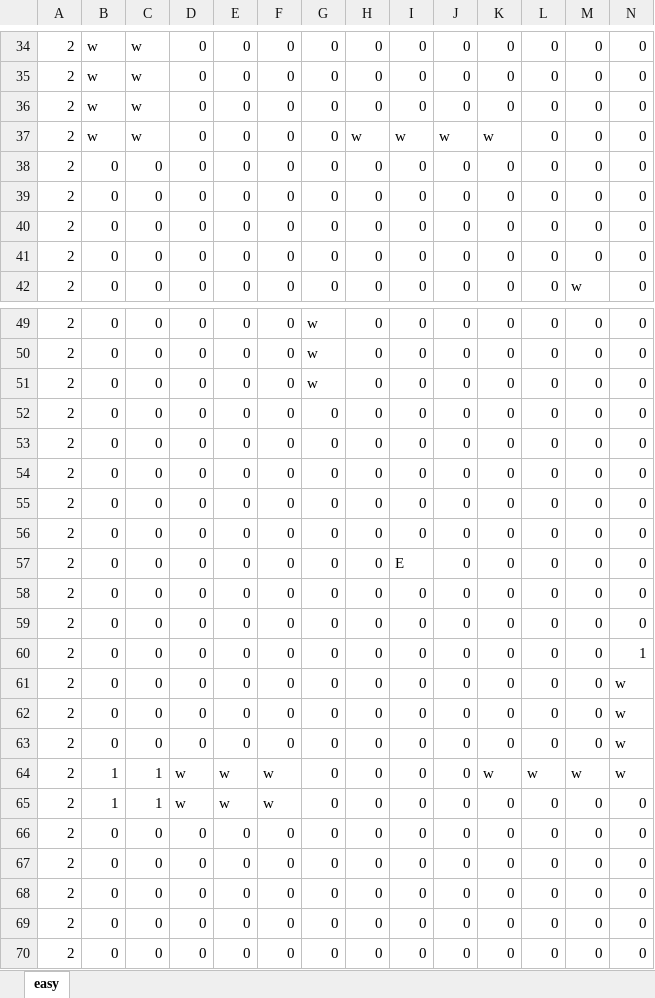
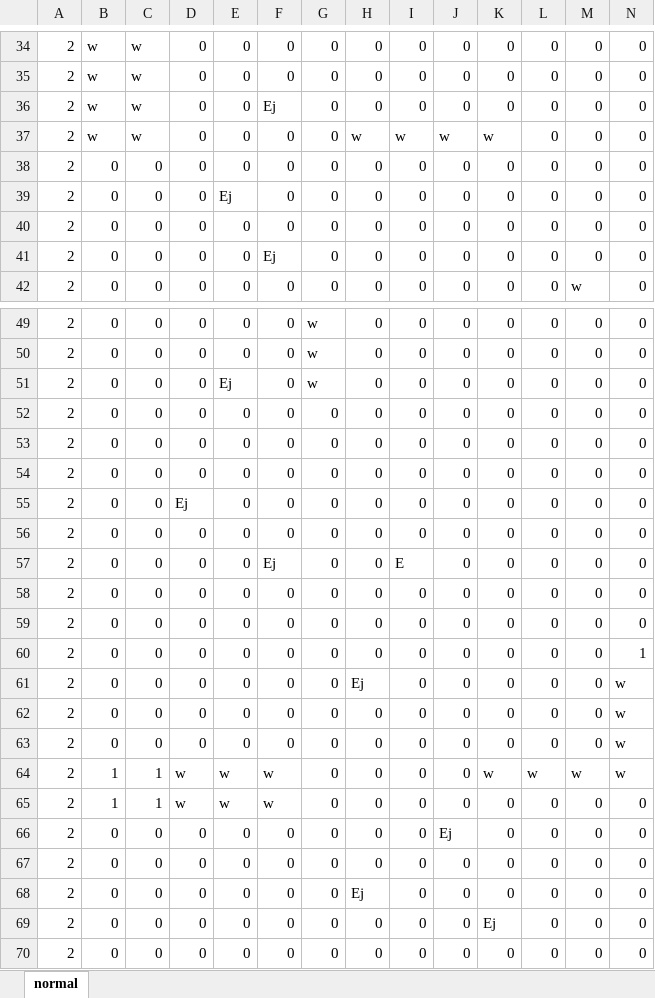
Before and after one commit to Takanashi1339/Gamejam10, an Excel workbook: BoundyShooter/BoundyShooter/Content/normal.xlsx, sheet normal, drawn as a sheet; only a part is shown, gaps mark what is left out; values as stored, in another font and other column widths than the file's, no borders; conditional formats not drawn; removed rows and columns are numbered as before the commit, all else as after; rows hold the shown columns only; the diff covers the shown part only; the diff names each change by its address in the sheet, - before the commit and + after, or states it on an @@ line.

```diff
--- a/BoundyShooter/BoundyShooter/Content/normal.xlsx (sheet normal)
+++ b/BoundyShooter/BoundyShooter/Content/normal.xlsx (sheet normal)
-sheet tab: easy
+sheet tab: normal
-F36: 0
+F36: Ej
+row 39: 2 | 0 | 0 | 0 | Ej | 0 | 0 | 0 | 0 | 0 | 0 | 0 | 0 | 0
-F41: 0
+F41: Ej
-row 41: 2 | 0 | 0 | 0 | 0 | 0 | 0 | 0 | 0 | 0 | 0 | 0 | 0 | 0
-E51: 0
+E51: Ej
+row 55: 2 | 0 | 0 | Ej | 0 | 0 | 0 | 0 | 0 | 0 | 0 | 0 | 0 | 0
-row 56: 2 | 0 | 0 | 0 | 0 | 0 | 0 | 0 | 0 | 0 | 0 | 0 | 0 | 0
-F57: 0
+F57: Ej
-H61: 0
+H61: Ej
+row 66: 2 | 0 | 0 | 0 | 0 | 0 | 0 | 0 | 0 | Ej | 0 | 0 | 0 | 0
-row 67: 2 | 0 | 0 | 0 | 0 | 0 | 0 | 0 | 0 | 0 | 0 | 0 | 0 | 0
-row 68: 2 | 0 | 0 | 0 | 0 | 0 | 0 | 0 | 0 | 0 | 0 | 0 | 0 | 0
+row 68: 2 | 0 | 0 | 0 | 0 | 0 | 0 | Ej | 0 | 0 | 0 | 0 | 0 | 0
-K69: 0
+K69: Ej
```
Also changed, not shown: 13 added rows, 13 removed rows, 1 moved row and 17 edited cells elsewhere in this sheet, 9 other files.
